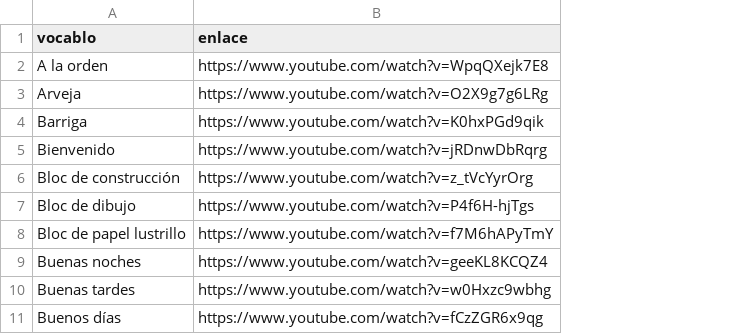
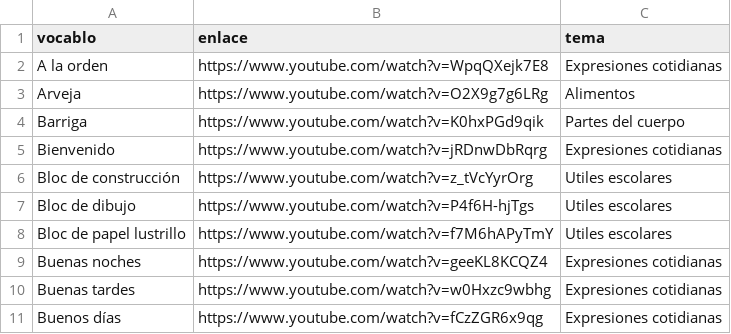
Before and after one commit to jesusdpp96/leseven-ula-ve, a CSV file: formatting-data/toadd.csv, drawn as a sheet; only a part is shown; the diff names each change by its address in the sheet, - before the commit and + after, or states it on an @@ line.

```diff
--- a/formatting-data/toadd.csv
+++ b/formatting-data/toadd.csv
+column C (tema), rows 2-11: Expresiones cotidianas | Alimentos | Partes del cuerpo | Expresiones cotidianas | Utiles escolares | Utiles escolares | Utiles escolares | Expresiones cotidianas | Expresiones cotidianas | Expresiones cotidianas
```
Also changed, not shown: 3 other files.
